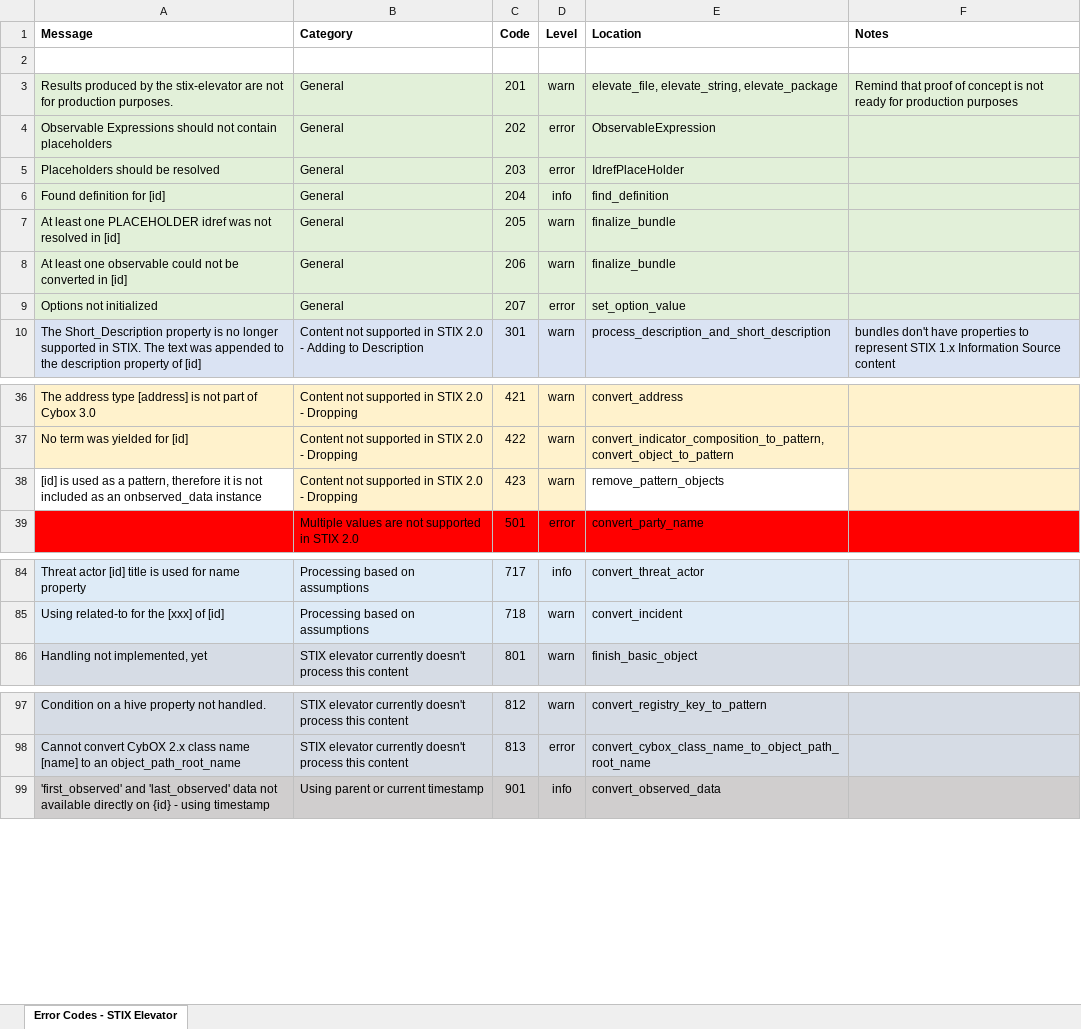
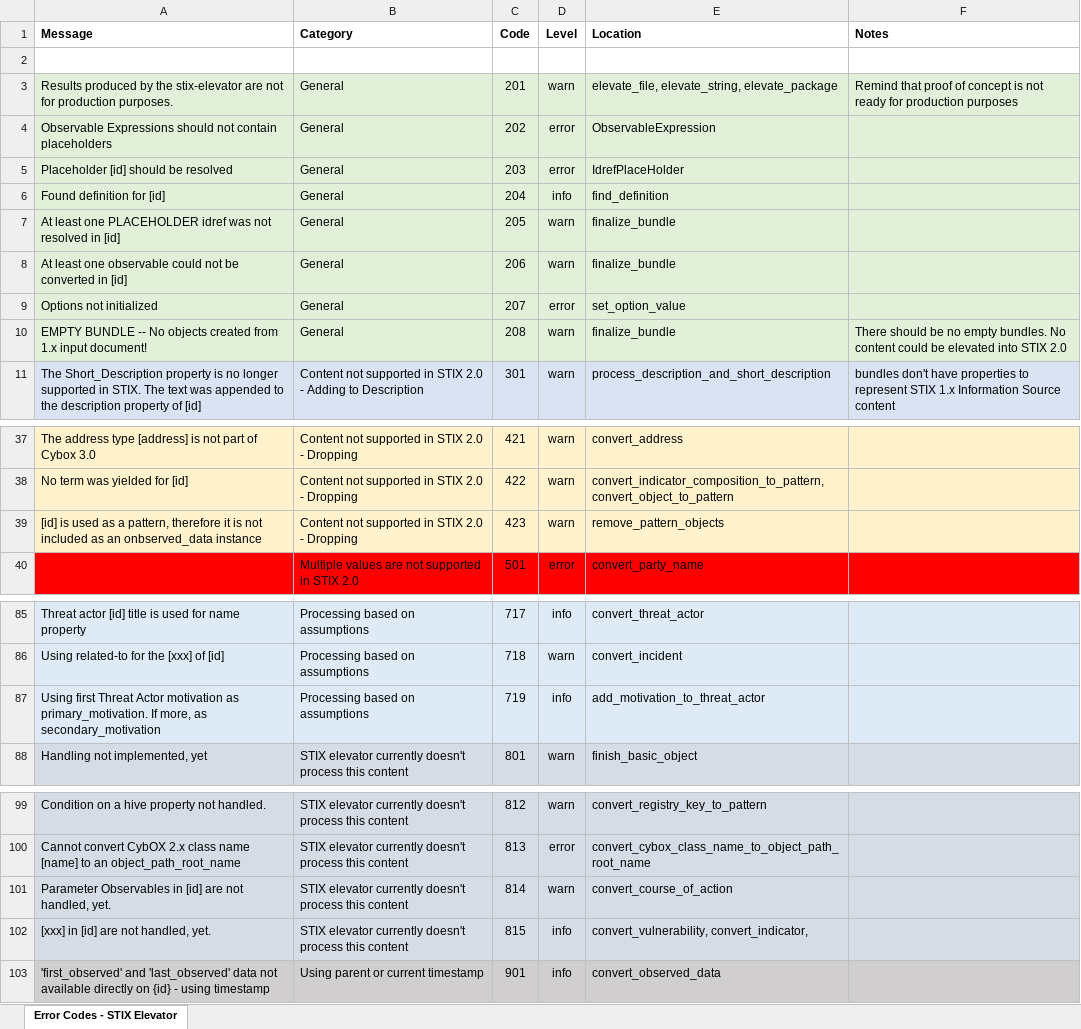
Before and after one commit to oasis-open/cti-stix-elevator, an Excel workbook: elevator_log_messages.xlsx, sheet Error Codes - STIX Elevator, drawn as a sheet; only a part is shown, gaps mark what is left out; values as stored, in another font and other column widths than the file's, no borders; addresses are those after the commit; the diff names each change by its address in the sheet, - before the commit and + after, or states it on an @@ line.

Commit message:
Verify object mappings.

```diff
--- a/elevator_log_messages.xlsx (sheet Error Codes - STIX Elevator)
+++ b/elevator_log_messages.xlsx (sheet Error Codes - STIX Elevator)
-A5 (Message): Placeholders should be resolved
+A5 (Message): Placeholder [id] should be resolved
+row 10: EMPTY BUNDLE -- No objects created from 1.x input document! | General | 208 | warn | finalize_bundle | There should be no empty bundles. No content could be elevated into STIX 2.0
-A39 fill: none
+A39 fill: #FFF2CC
-E39 fill: none
+E39 fill: #FFF2CC
+row 87: Using first Threat Actor motivation as primary_motivation. If more, as secondary_motivation | Processing based on assumptions | 719 | info | add_motivation_to_threat_actor
+row 101: Parameter Observables in [id] are not handled, yet. | STIX elevator currently doesn't process this content | 814 | warn | convert_course_of_action
+row 102: [xxx] in [id] are not handled, yet. | STIX elevator currently doesn't process this content | 815 | info | convert_vulnerability, convert_indicator,
```
Also changed, not shown: 3 other files.
